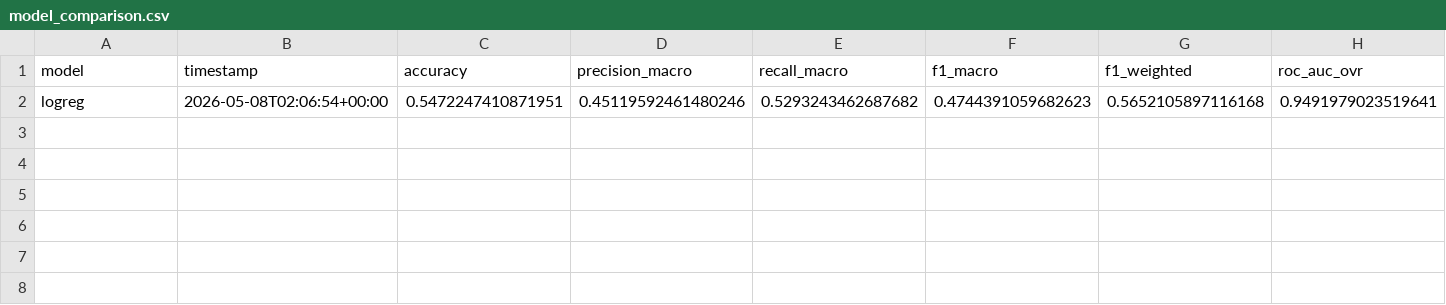
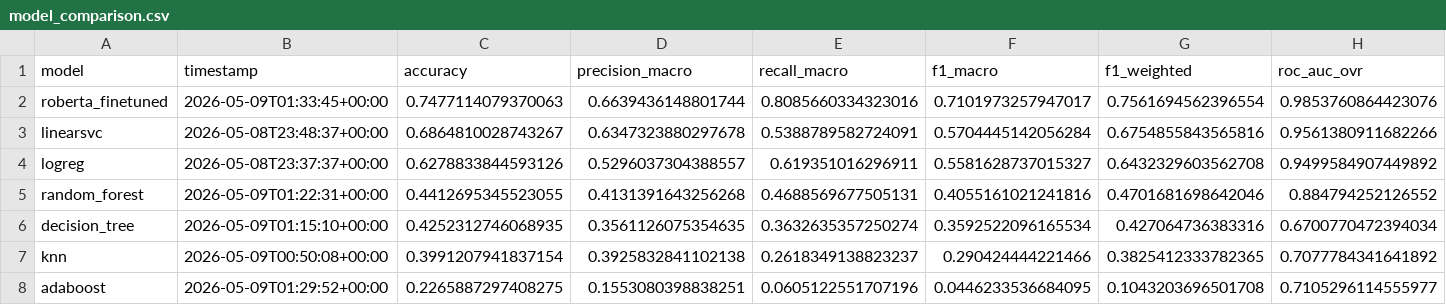
Before and after one commit to Omar-Anwar-Dev/news-category-classification, a CSV file: reports/model_comparison.csv, drawn as a sheet.

```diff
--- a/reports/model_comparison.csv
+++ b/reports/model_comparison.csv
@@ -1,2 +1,8 @@
 model,timestamp,accuracy,precision_macro,recall_macro,f1_macro,f1_weighted,roc_auc_ovr
-logreg,2026-05-08T02:06:54+00:00,0.5472247410871951,0.45119592461480246,0.5293243462687682,0.4744391059682623,0.5652105897116168,0.9491979023519641
+roberta_finetuned,2026-05-09T01:33:45+00:00,0.7477114079370063,0.6639436148801744,0.8085660334323016,0.7101973257947017,0.7561694562396554,0.9853760864423076
+linearsvc,2026-05-08T23:48:37+00:00,0.6864810028743267,0.6347323880297678,0.5388789582724091,0.5704445142056284,0.6754855843565816,0.9561380911682266
+logreg,2026-05-08T23:37:37+00:00,0.6278833844593126,0.5296037304388557,0.619351016296911,0.5581628737015327,0.6432329603562708,0.9499584907449892
+random_forest,2026-05-09T01:22:31+00:00,0.4412695345523055,0.4131391643256268,0.4688569677505131,0.4055161021241816,0.4701681698642046,0.884794252126552
+decision_tree,2026-05-09T01:15:10+00:00,0.4252312746068935,0.3561126075354635,0.3632635357250274,0.3592522096165534,0.427064736383316,0.6700770472394034
+knn,2026-05-09T00:50:08+00:00,0.3991207941837154,0.3925832841102138,0.2618349138823237,0.290424444221466,0.3825412333782365,0.7077784341641892
+adaboost,2026-05-09T01:29:52+00:00,0.2265887297408275,0.1553080398838251,0.0605122551707196,0.0446233536684095,0.1043203696501708,0.7105296114555977
```
Also changed, not shown: 20 other files.
